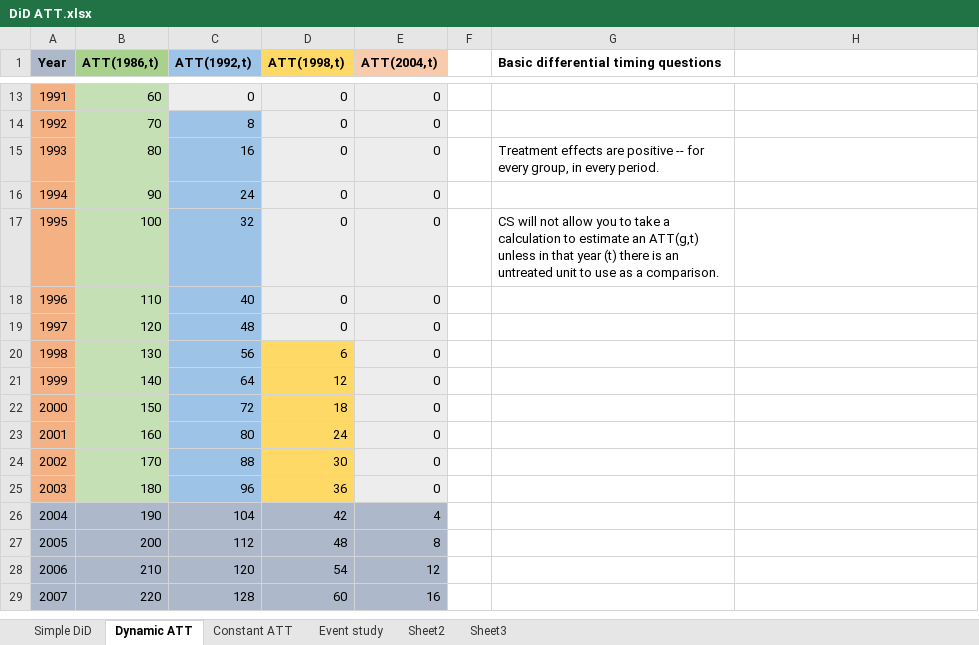
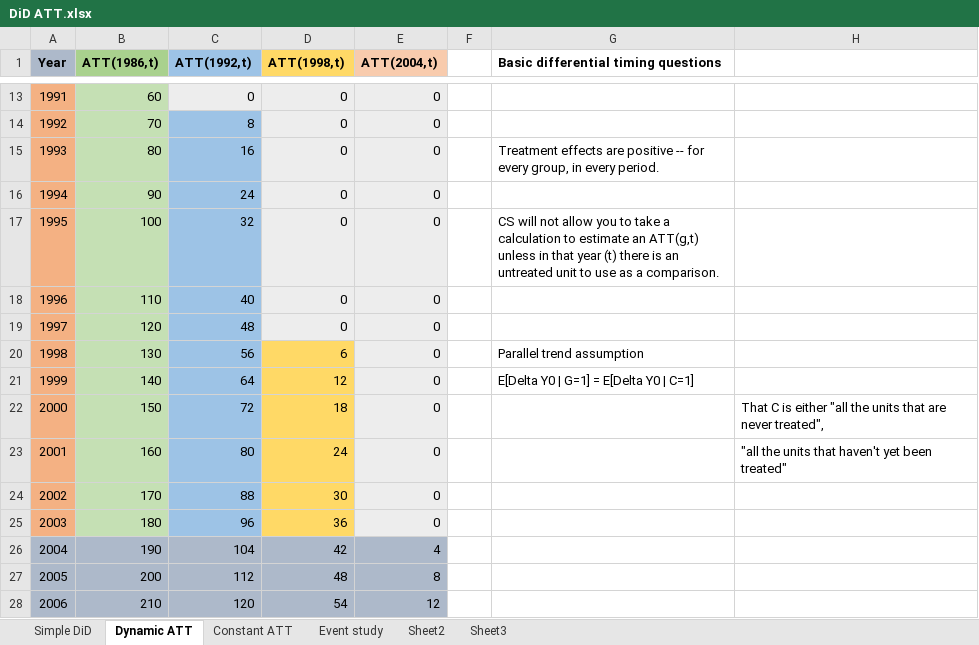
Before and after one commit to Mixtape-Sessions/Causal-Inference, an Excel workbook: Code/Exercises/DiD ATT.xlsx, sheet Dynamic ATT, drawn as a sheet; only a part is shown, gaps mark what is left out; the shorter side is filled out with more unchanged rows; values as stored, in another font and other column widths than the file's, no borders; the diff names each change by its address in the sheet, - before the commit and + after, or states it on an @@ line.

```diff
--- a/Code/Exercises/DiD ATT.xlsx (sheet Dynamic ATT)
+++ b/Code/Exercises/DiD ATT.xlsx (sheet Dynamic ATT)
-G20: (empty)
+G20: Parallel trend assumption
-G21: (empty)
+G21: E[Delta Y0 | G=1] = E[Delta Y0 | C=1]
-H22: (empty)
+H22: That C is either "all the units that are never treated",
-H23: (empty)
+H23: "all the units that haven't yet been treated"
```
Also changed, not shown: sheet Event study, sheet Sheet3, sheet Constant ATT, 2 other files.
